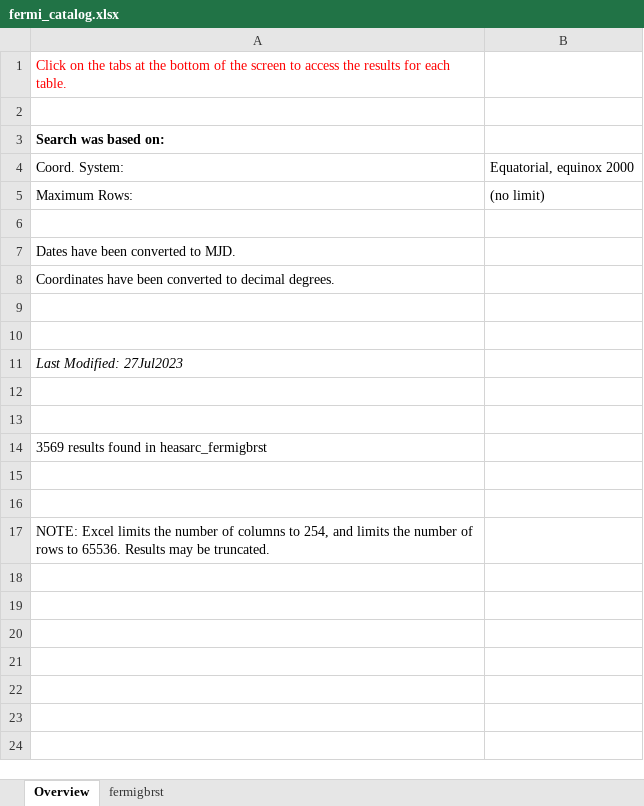
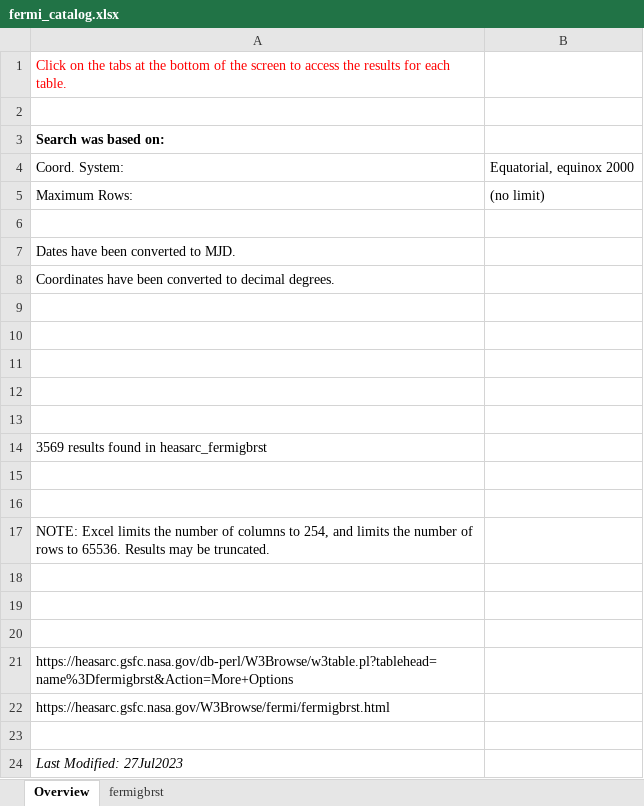
Before and after one commit to ayfm/GRB-Classification, an Excel workbook: catalogs/fermi_catalog.xlsx, sheet Overview, drawn as a sheet; values as stored, in another font and other column widths than the file's, no borders; the diff names each change by its address in the sheet, - before the commit and + after, or states it on an @@ line.

Commit message:
minor change in overview sheet

```diff
--- a/catalogs/fermi_catalog.xlsx (sheet Overview)
+++ b/catalogs/fermi_catalog.xlsx (sheet Overview)
-A11: Last Modified: 27Jul2023
+A11: (empty)
+row 18: (empty)
+row 19: (empty)
+row 20: (empty)
+row 21: https://heasarc.gsfc.nasa.gov/db-perl/W3Browse/w3table.pl?tablehead=name%3Dfermigbrst&Action=More+Options
+row 22: https://heasarc.gsfc.nasa.gov/W3Browse/fermi/fermigbrst.html
+row 23: (empty)
+row 24: Last Modified: 27Jul2023
```
